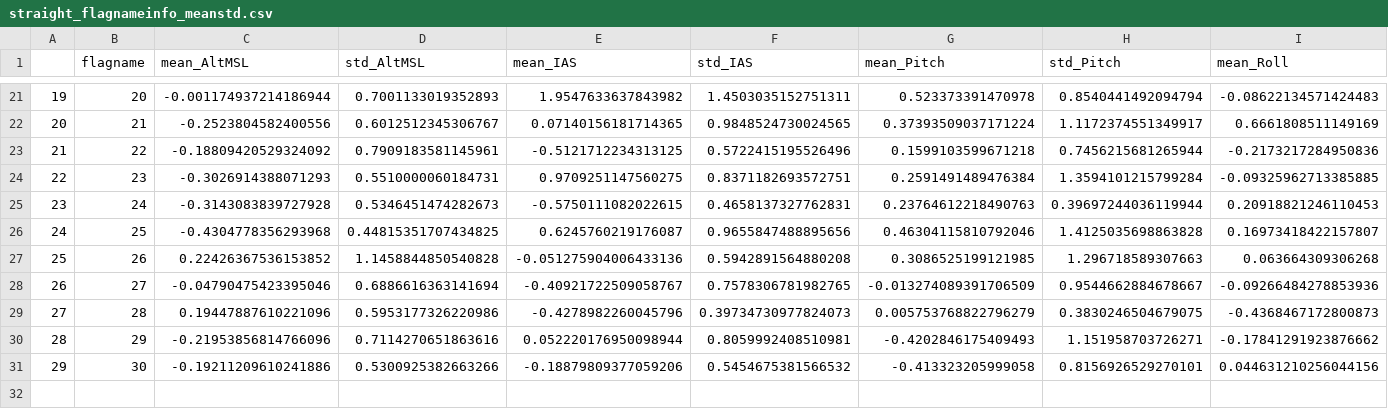
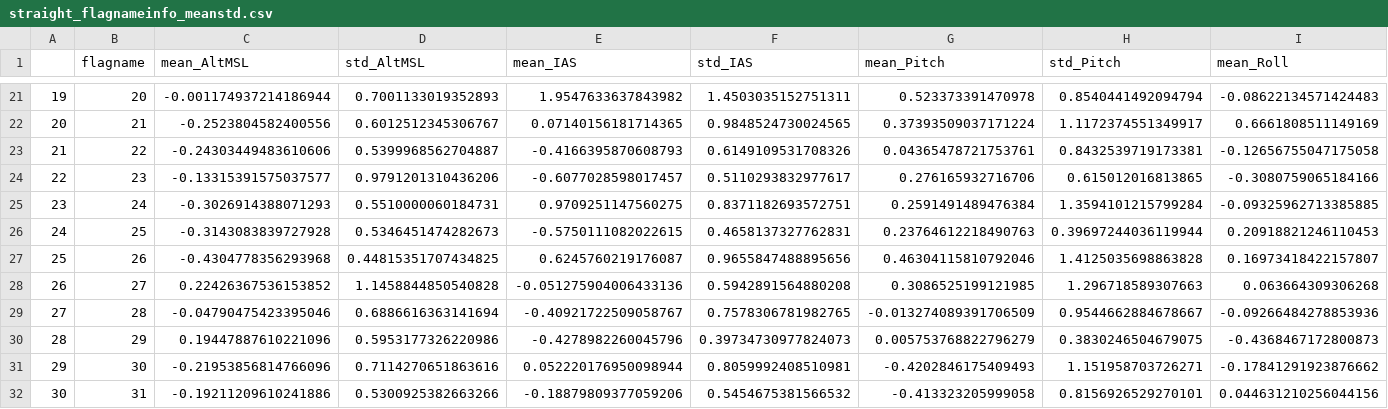
Before and after one commit to e-i314/A_DataDrivenApproach_to_Enhancing_Aircraft_Piloting_Proficiency, a CSV file: 1_PCA/straight_flagnameinfo_meanstd.csv, drawn as a sheet; only a part is shown, gaps mark what is left out; addresses are those after the commit; rows hold the shown columns only; the diff covers the shown part only; the diff names each change by its address in the sheet, - before the commit and + after, or states it on an @@ line.

```diff
--- a/1_PCA/straight_flagnameinfo_meanstd.csv
+++ b/1_PCA/straight_flagnameinfo_meanstd.csv
-C23 (mean_AltMSL): -0.18809420529324092
+C23 (mean_AltMSL): -0.24303449483610606
-D23 (std_AltMSL): 0.7909183581145961
+D23 (std_AltMSL): 0.5399968562704887
-E23 (mean_IAS): -0.5121712234313125
+E23 (mean_IAS): -0.4166395870608793
-F23 (std_IAS): 0.5722415195526496
+F23 (std_IAS): 0.6149109531708326
-G23 (mean_Pitch): 0.1599103599671218
+G23 (mean_Pitch): 0.04365478721753761
-H23 (std_Pitch): 0.7456215681265944
+H23 (std_Pitch): 0.8432539719173381
-I23 (mean_Roll): -0.2173217284950836
+I23 (mean_Roll): -0.12656755047175058
+row 24: 22 | 23 | -0.13315391575037577 | 0.9791201310436206 | -0.6077028598017457 | 0.5110293832977617 | 0.276165932716706 | 0.615012016813865 | -0.3080759065184166
@@ column A renumbered from row 25 down @@
-B25 (flagname): 23
+B25 (flagname): 24
-B26 (flagname): 24
+B26 (flagname): 25
-B27 (flagname): 25
+B27 (flagname): 26
-B28 (flagname): 26
+B28 (flagname): 27
-B29 (flagname): 27
+B29 (flagname): 28
-B30 (flagname): 28
+B30 (flagname): 29
-B31 (flagname): 29
+B31 (flagname): 30
-B32 (flagname): 30
+B32 (flagname): 31
```
Also changed, not shown: 23 edited cells elsewhere in this file, 1_PCA/straight02_flagnameinfo_marge-zokusei.csv, 1_PCA/straight_flagnameinfo_meanstd_addkmeans.csv, 4 other files.
